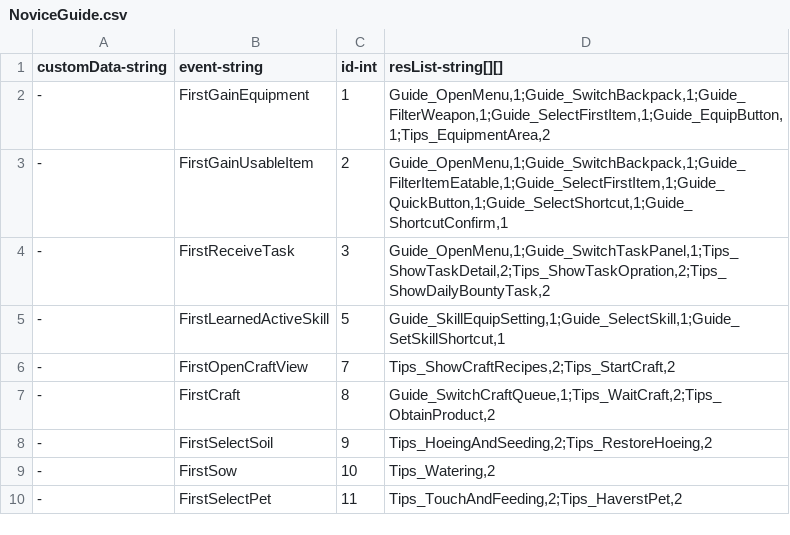
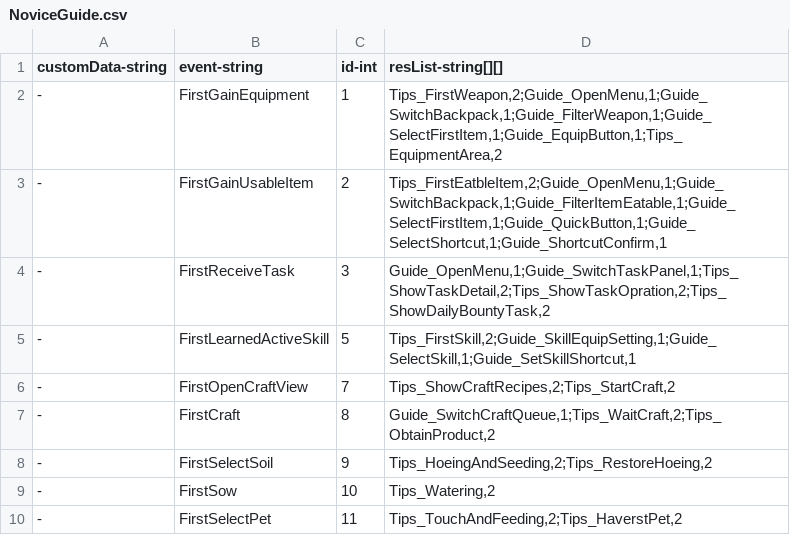
Before and after one commit to qqoo6789/shared-unity-core, a CSV file: Res/DataTable/Csv/NoviceGuide.csv, drawn as a sheet.

```diff
--- a/Res/DataTable/Csv/NoviceGuide.csv
+++ b/Res/DataTable/Csv/NoviceGuide.csv
@@ -1,6 +1,6 @@
 customData-string,event-string,id-int,resList-string[][]
--,FirstGainEquipment,1,"Guide_OpenMenu,1;Guide_SwitchBackpack,1;Guide_FilterWeapon,1;Guide_SelectFirstItem,1;Guide_EquipButton,1;Tips_EquipmentArea,2"
--,FirstGainUsableItem,2,"Guide_OpenMenu,1;Guide_SwitchBackpack,1;Guide_FilterItemEatable,1;Guide_SelectFirstItem,1;Guide_QuickButton,1;Guide_SelectShortcut,1;Guide_ShortcutConfirm,1"
+-,FirstGainEquipment,1,"Tips_FirstWeapon,2;Guide_OpenMenu,1;Guide_SwitchBackpack,1;Guide_FilterWeapon,1;Guide_SelectFirstItem,1;Guide_EquipButton,1;Tips_EquipmentArea,2"
+-,FirstGainUsableItem,2,"Tips_FirstEatbleItem,2;Guide_OpenMenu,1;Guide_SwitchBackpack,1;Guide_FilterItemEatable,1;Guide_SelectFirstItem,1;Guide_QuickButton,1;Guide_SelectShortcut,1;Guide_ShortcutConfirm,1"
 -,FirstReceiveTask,3,"Guide_OpenMenu,1;Guide_SwitchTaskPanel,1;Tips_ShowTaskDetail,2;Tips_ShowTaskOpration,2;Tips_ShowDailyBountyTask,2"
--,FirstLearnedActiveSkill,5,"Guide_SkillEquipSetting,1;Guide_SelectSkill,1;Guide_SetSkillShortcut,1"
+-,FirstLearnedActiveSkill,5,"Tips_FirstSkill,2;Guide_SkillEquipSetting,1;Guide_SelectSkill,1;Guide_SetSkillShortcut,1"
 -,FirstOpenCraftView,7,"Tips_ShowCraftRecipes,2;Tips_StartCraft,2"
```
Also changed, not shown: 1 other file.
